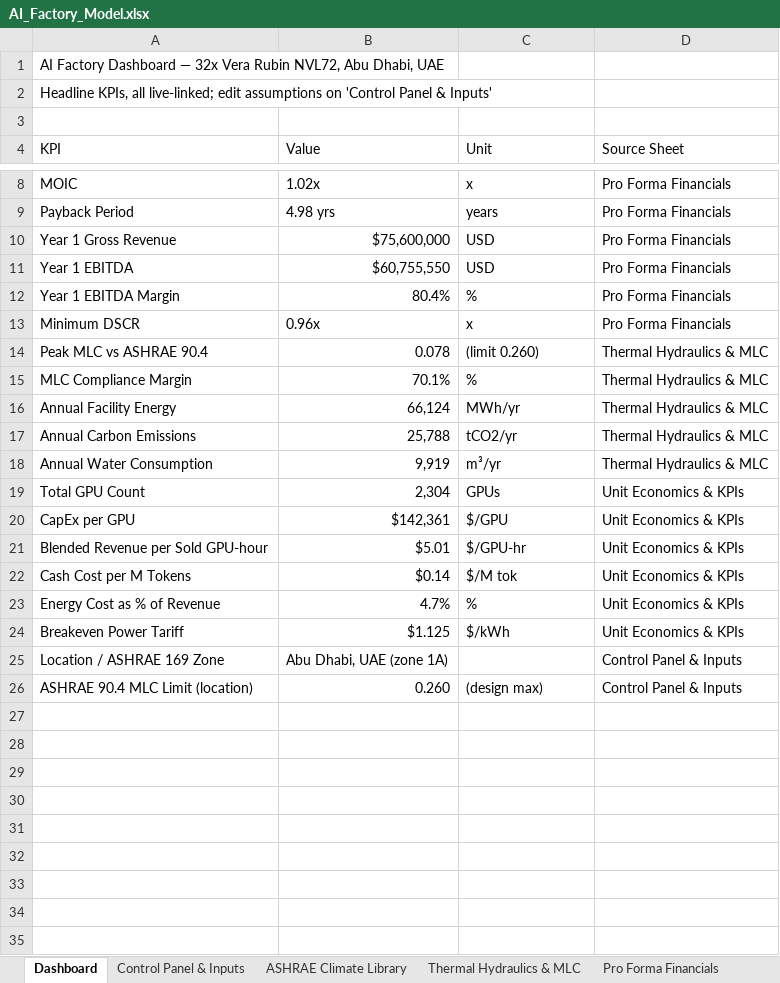
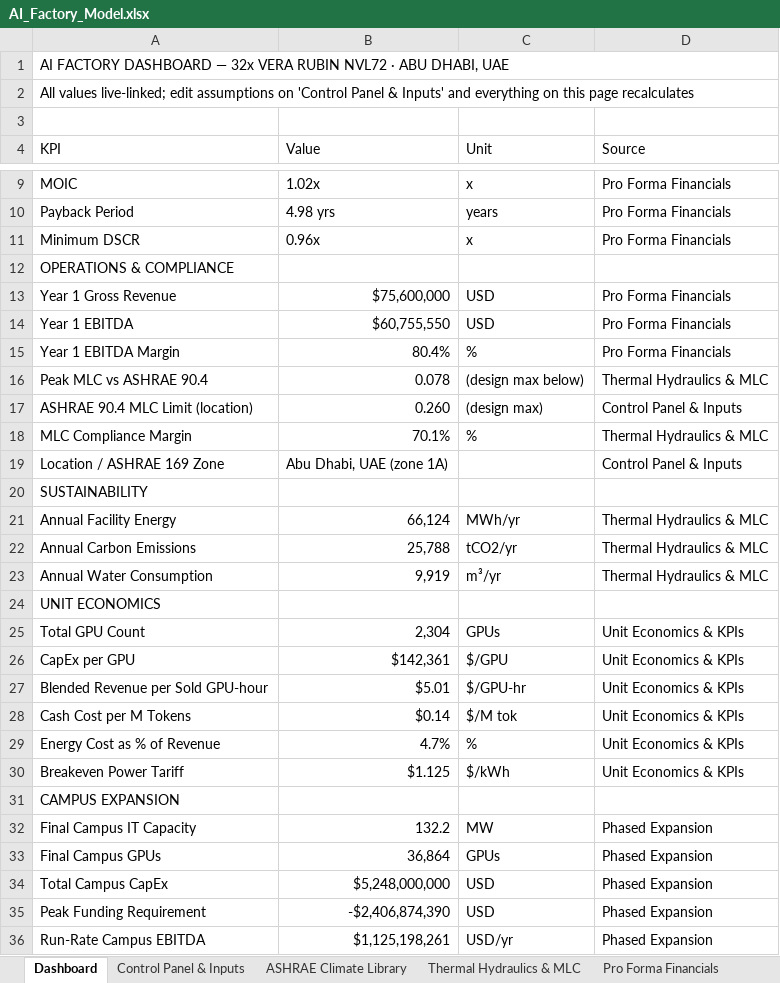
Before and after one commit to rogerhabr/Tokenomics, an Excel workbook: AI_Factory_Model.xlsx, sheet Dashboard, drawn as a sheet; only a part is shown, gaps mark what is left out; values as stored, in another font and other column widths than the file's, no cell formats; charts and pictures and conditional formats not drawn; addresses are those after the commit; the diff covers the shown part only; the diff names each change by its address in the sheet, - before the commit and + after, or states it on an @@ line.

```diff
--- a/AI_Factory_Model.xlsx (sheet Dashboard)
+++ b/AI_Factory_Model.xlsx (sheet Dashboard)
-A1 (KPI): AI Factory Dashboard — 32x Vera Rubin NVL72, Abu Dhabi, UAE
+A1 (KPI): AI FACTORY DASHBOARD — 32x VERA RUBIN NVL72 · ABU DHABI, UAE
+A1:D1 merged
-A2 (KPI): Headline KPIs, all live-linked; edit assumptions on 'Control Panel & Inputs'
+A2 (KPI): All values live-linked; edit assumptions on 'Control Panel & Inputs' and everything on this page recalculates
+A2:D2 merged
-D4: Source Sheet
+D4: Source
@@ row 13 moved to row 11: Minimum DSCR @@
+row 12: OPERATIONS & COMPLIANCE
-C16 (Unit): (limit 0.260)
+C16 (Unit): (design max below)
@@ row 26 moved to row 17: ASHRAE 90.4 MLC Limit (location) @@
@@ row 25 moved to row 19: Location / ASHRAE 169 Zone @@
+row 20: SUSTAINABILITY
+row 24: UNIT ECONOMICS
+row 31: CAMPUS EXPANSION
+row 32: Final Campus IT Capacity | 132.2 | MW | Phased Expansion
+row 33: Final Campus GPUs | 36,864 | GPUs | Phased Expansion
+row 34: Total Campus CapEx | $5,248,000,000 | USD | Phased Expansion
+row 35: Peak Funding Requirement | -$2,406,874,390 | USD | Phased Expansion
+row 36: Run-Rate Campus EBITDA | $1,125,198,261 | USD/yr | Phased Expansion
```
Also changed, not shown: 1 added row elsewhere in this sheet, sheet Thermal Hydraulics & MLC, sheet ASHRAE Climate Library, sheet Unit Economics & KPIs, sheet Sensitivity Engine, sheet Pro Forma Financials, sheet Phased Expansion, 2 more sheets, cell formats, charts or pictures, 2 other files.
